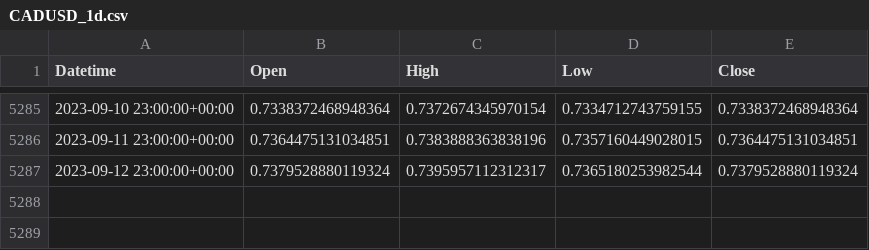
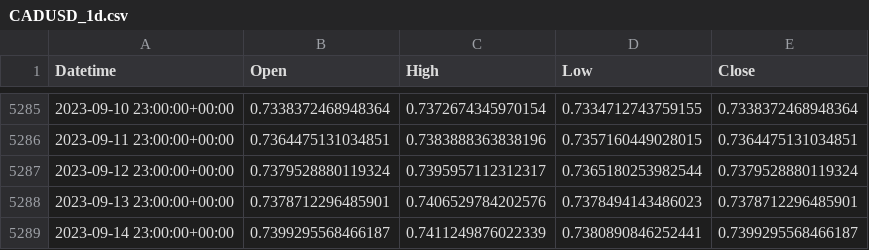
Before and after one commit to ywakida/FX, a CSV file: ohlc/CADUSD_1d.csv, drawn as a sheet; only a part is shown, gaps mark what is left out; the diff names each change by its address in the sheet, - before the commit and + after, or states it on an @@ line.

```diff
--- a/ohlc/CADUSD_1d.csv
+++ b/ohlc/CADUSD_1d.csv
+row 5288: 2023-09-13 23:00:00+00:00 | 0.7378712296485901 | 0.7406529784202576 | 0.7378494143486023 | 0.7378712296485901
+row 5289: 2023-09-14 23:00:00+00:00 | 0.7399295568466187 | 0.7411249876022339 | 0.7380890846252441 | 0.7399295568466187
```
Also changed, not shown: ohlc/AUDUSD_1d.csv, ohlc/CADJPY_1d.csv, 30 other files.
